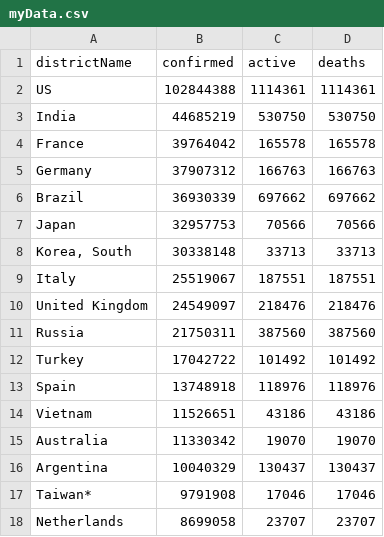
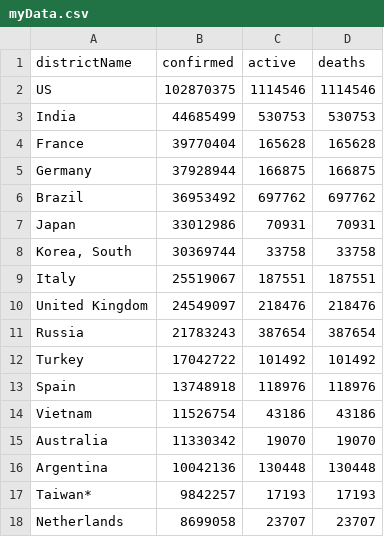
Before and after one commit to semjordans/python-oop-explained, a CSV file: myData.csv, drawn as a sheet; only a part is shown; the diff covers the shown part only.

```diff
--- a/myData.csv
+++ b/myData.csv
@@ -1,18 +1,18 @@
 districtName,confirmed,active,deaths
-US,102844388,1114361,1114361
-India,44685219,530750,530750
-France,39764042,165578,165578
-Germany,37907312,166763,166763
-Brazil,36930339,697662,697662
-Japan,32957753,70566,70566
-"Korea, South",30338148,33713,33713
+US,102870375,1114546,1114546
+India,44685499,530753,530753
+France,39770404,165628,165628
+Germany,37928944,166875,166875
+Brazil,36953492,697762,697762
+Japan,33012986,70931,70931
+"Korea, South",30369744,33758,33758
 Italy,25519067,187551,187551
 United Kingdom,24549097,218476,218476
-Russia,21750311,387560,387560
+Russia,21783243,387654,387654
 Turkey,17042722,101492,101492
 Spain,13748918,118976,118976
-Vietnam,11526651,43186,43186
+Vietnam,11526754,43186,43186
 Australia,11330342,19070,19070
-Argentina,10040329,130437,130437
-Taiwan*,9791908,17046,17046
+Argentina,10042136,130448,130448
+Taiwan*,9842257,17193,17193
 Netherlands,8699058,23707,23707
```
Also changed, not shown: 1 added row, 1 removed row and 161 edited cells elsewhere in this file, 2 other files.
